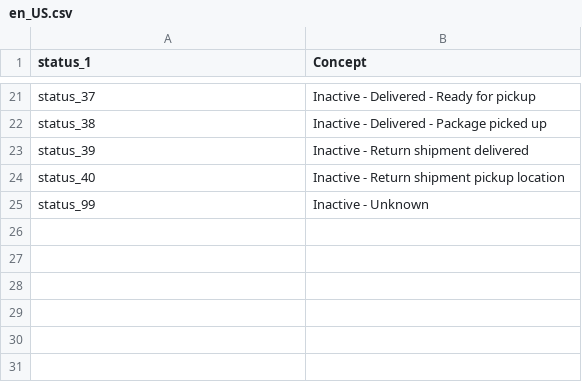
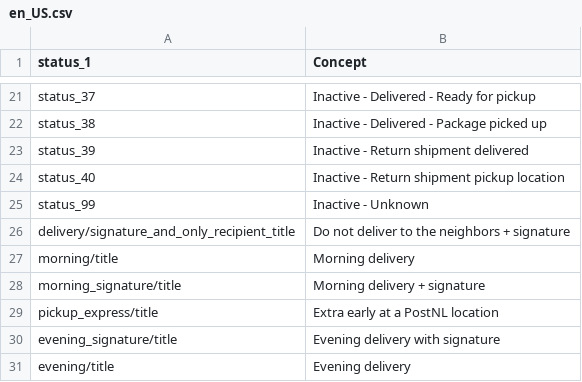
Before and after one commit to myparcelnl/magento, a CSV file: i18n/en_US.csv, drawn as a sheet; only a part is shown, gaps mark what is left out; the diff names each change by its address in the sheet, - before the commit and + after, or states it on an @@ line.

```diff
--- a/i18n/en_US.csv
+++ b/i18n/en_US.csv
+row 26: delivery/signature_and_only_recipient_title | Do not deliver to the neighbors + signature
+row 27: morning/title | Morning delivery
+row 28: morning_signature/title | Morning delivery + signature
+row 29: pickup_express/title | Extra early at a PostNL location
+row 30: evening_signature/title | Evening delivery with signature
+row 31: evening/title | Evening delivery
```
Also changed, not shown: i18n/nl_NL.csv, 2 other files.
